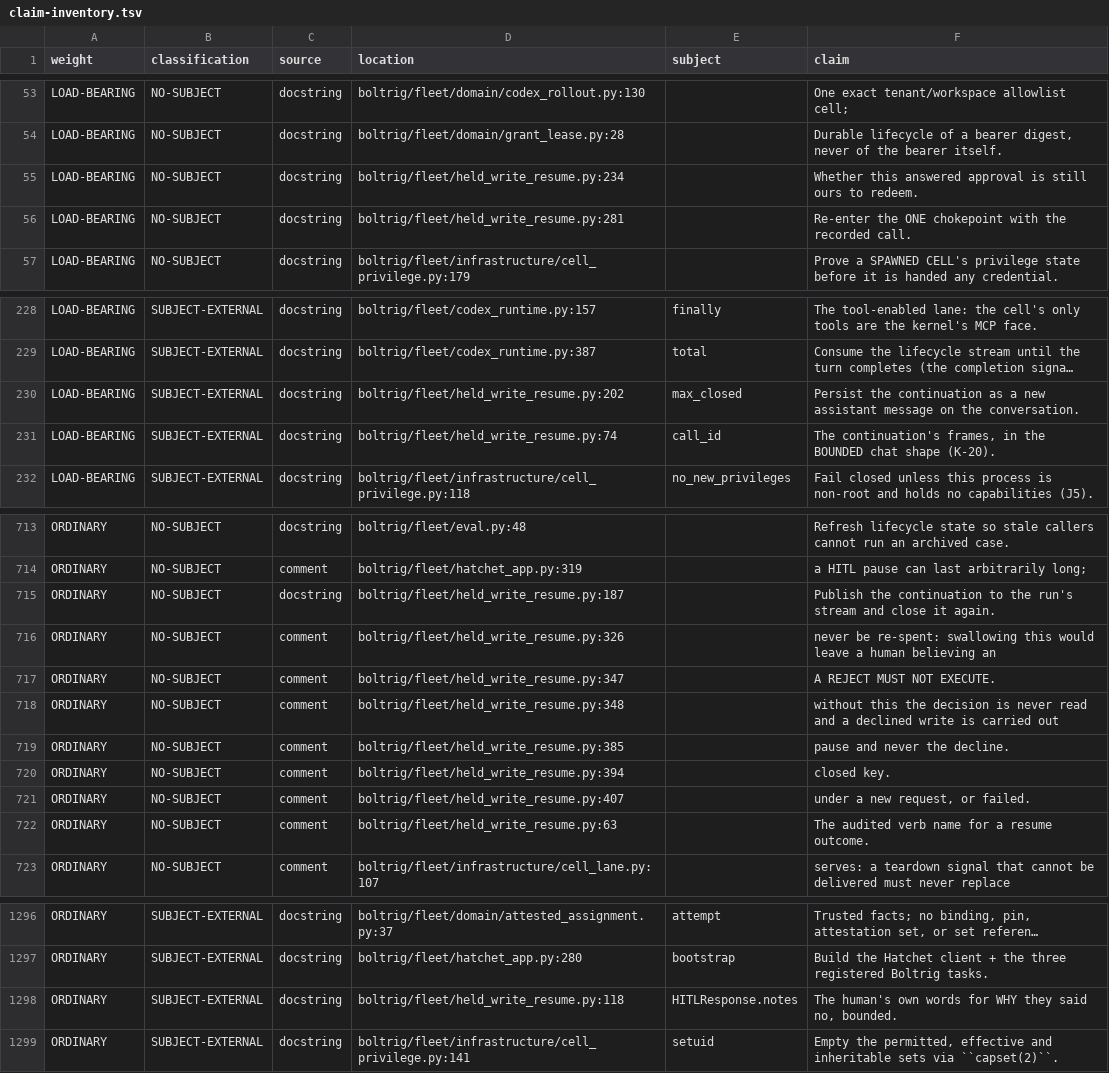
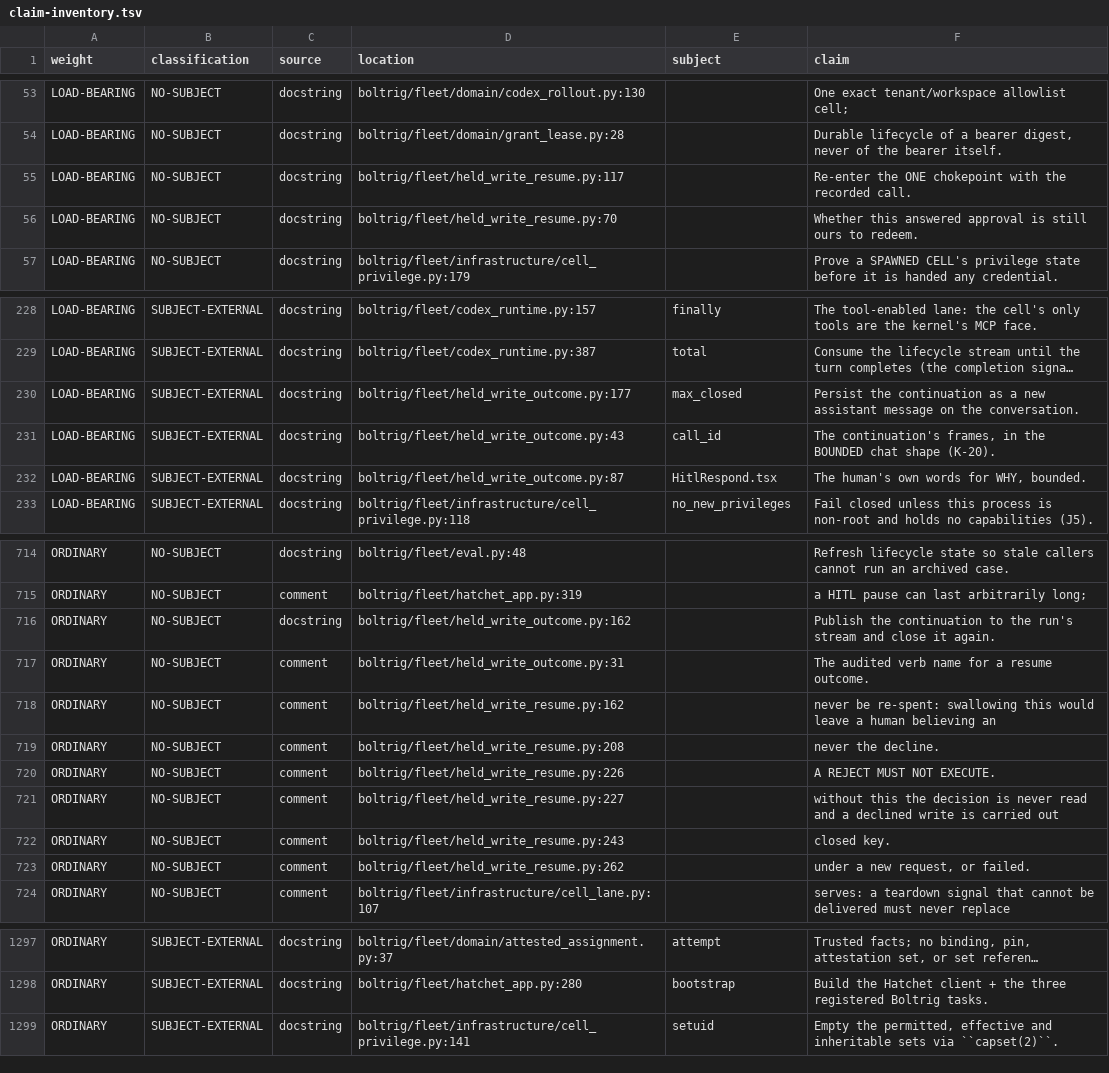
Before and after one commit to wlilley93/boltrig, a TSV file: docs/claim-inventory.tsv, drawn as a sheet; only a part is shown, gaps mark what is left out; long unchanged cells end in …; removed rows and columns are numbered as before the commit, all else as after; the diff names each change by its address in the sheet, - before the commit and + after, or states it on an @@ line.

```diff
--- a/docs/claim-inventory.tsv
+++ b/docs/claim-inventory.tsv
-D55 (location): boltrig/fleet/held_write_resume.py:234
+D55 (location): boltrig/fleet/held_write_resume.py:117
-F55 (claim): Whether this answered approval is still ours to redeem.
+F55 (claim): Re-enter the ONE chokepoint with the recorded call.
-D56 (location): boltrig/fleet/held_write_resume.py:281
+D56 (location): boltrig/fleet/held_write_resume.py:70
-F56 (claim): Re-enter the ONE chokepoint with the recorded call.
+F56 (claim): Whether this answered approval is still ours to redeem.
-D230 (location): boltrig/fleet/held_write_resume.py:202
+D230 (location): boltrig/fleet/held_write_outcome.py:177
-D231 (location): boltrig/fleet/held_write_resume.py:74
+D231 (location): boltrig/fleet/held_write_outcome.py:43
+row 232: LOAD-BEARING | SUBJECT-EXTERNAL | docstring | boltrig/fleet/held_write_outcome.py:87 | HitlRespond.tsx | The human's own words for WHY, bounded.
-D716 (location): boltrig/fleet/held_write_resume.py:187
+D716 (location): boltrig/fleet/held_write_outcome.py:162
+row 717: ORDINARY | NO-SUBJECT | comment | boltrig/fleet/held_write_outcome.py:31 |  | The audited verb name for a resume outcome.
-D718 (location): boltrig/fleet/held_write_resume.py:326
+D718 (location): boltrig/fleet/held_write_resume.py:162
-D719 (location): boltrig/fleet/held_write_resume.py:347
+D719 (location): boltrig/fleet/held_write_resume.py:208
-F719 (claim): A REJECT MUST NOT EXECUTE.
+F719 (claim): never the decline.
-D720 (location): boltrig/fleet/held_write_resume.py:348
+D720 (location): boltrig/fleet/held_write_resume.py:226
-F720 (claim): without this the decision is never read and a declined write is carried out
+F720 (claim): A REJECT MUST NOT EXECUTE.
-D721 (location): boltrig/fleet/held_write_resume.py:385
+D721 (location): boltrig/fleet/held_write_resume.py:227
-F721 (claim): pause and never the decline.
+F721 (claim): without this the decision is never read and a declined write is carried out
-D722 (location): boltrig/fleet/held_write_resume.py:394
+D722 (location): boltrig/fleet/held_write_resume.py:243
-D723 (location): boltrig/fleet/held_write_resume.py:407
+D723 (location): boltrig/fleet/held_write_resume.py:262
-row 722: ORDINARY | NO-SUBJECT | comment | boltrig/fleet/held_write_resume.py:63 |  | The audited verb name for a resume outcome.
-row 1298: ORDINARY | SUBJECT-EXTERNAL | docstring | boltrig/fleet/held_write_resume.py:118 | HITLResponse.notes | The human's own words for WHY they said no, bounded.
```
Also changed, not shown: 3 other files.
